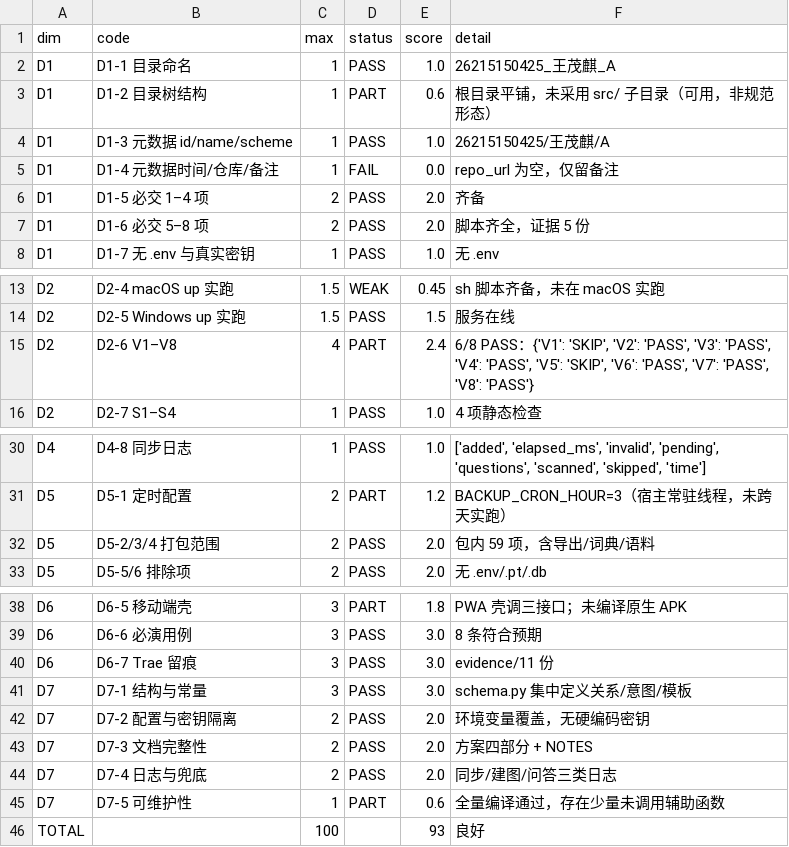
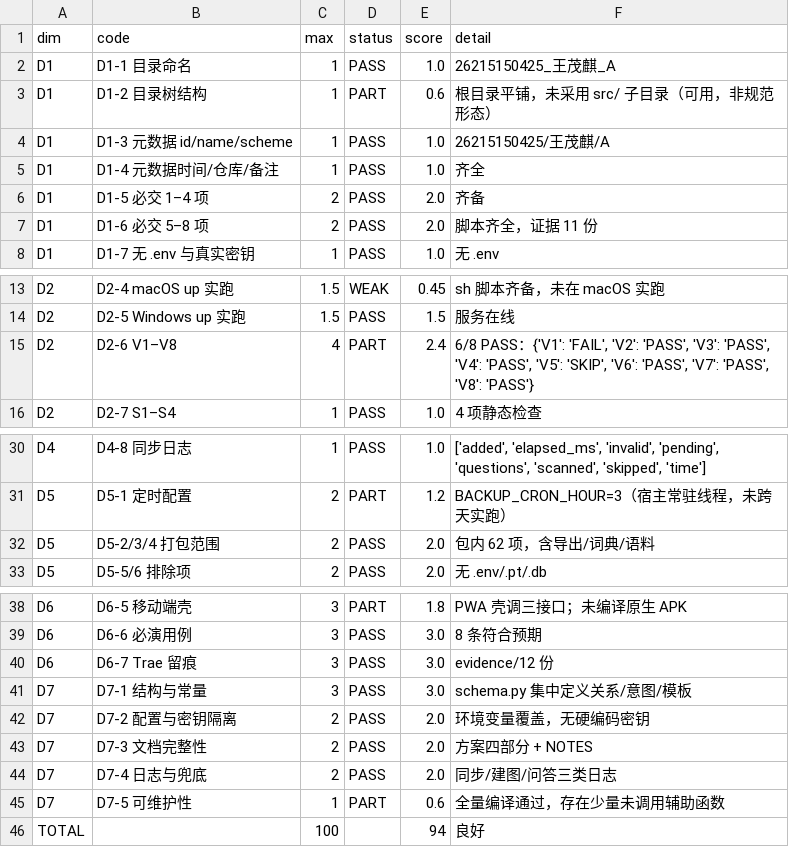
Before and after one commit to TIEZHIHA/trae_study, a CSV file: evidence/self-score.csv, drawn as a sheet; only a part is shown, gaps mark what is left out.

```diff
--- a/evidence/self-score.csv
+++ b/evidence/self-score.csv
@@ -4,5 +4,5 @@ D1,D1-2 目录树结构,1,PART,0.6,根目录平铺，未采用 src/ 子目录（
 D1,D1-3 元数据 id/name/scheme,1,PASS,1.0,26215150425/王茂麒/A
-D1,D1-4 元数据时间/仓库/备注,1,FAIL,0.0,repo_url 为空，仅留备注
+D1,D1-4 元数据时间/仓库/备注,1,PASS,1.0,齐全
 D1,D1-5 必交 1–4 项,2,PASS,2.0,齐备
-D1,D1-6 必交 5–8 项,2,PASS,2.0,脚本齐全，证据 5 份
+D1,D1-6 必交 5–8 项,2,PASS,2.0,脚本齐全，证据 11 份
 D1,D1-7 无 .env 与真实密钥,1,PASS,1.0,无 .env
@@ -14,3 +14,3 @@ D2,D2-4 macOS up 实跑,1.5,WEAK,0.45,sh 脚本齐备，未在 macOS 实跑
 D2,D2-5 Windows up 实跑,1.5,PASS,1.5,服务在线
-D2,D2-6 V1–V8,4,PART,2.4,"6/8 PASS：{'V1': 'SKIP', 'V2': 'PASS', 'V3': 'PASS', 'V4': 'PASS', 'V5': 'SKIP', 'V6': 'PASS', 'V7': 'PASS', 'V8': 'PASS'}"
+D2,D2-6 V1–V8,4,PART,2.4,"6/8 PASS：{'V1': 'FAIL', 'V2': 'PASS', 'V3': 'PASS', 'V4': 'PASS', 'V5': 'SKIP', 'V6': 'PASS', 'V7': 'PASS', 'V8': 'PASS'}"
 D2,D2-7 S1–S4,1,PASS,1.0,4 项静态检查
@@ -31,3 +31,3 @@ D4,D4-8 同步日志,1,PASS,1.0,"['added', 'elapsed_ms', 'invalid', 'pending', '
 D5,D5-1 定时配置,2,PART,1.2,BACKUP_CRON_HOUR=3（宿主常驻线程，未跨天实跑）
-D5,D5-2/3/4 打包范围,2,PASS,2.0,包内 59 项，含导出/词典/语料
+D5,D5-2/3/4 打包范围,2,PASS,2.0,包内 62 项，含导出/词典/语料
 D5,D5-5/6 排除项,2,PASS,2.0,无 .env/.pt/.db
@@ -39,3 +39,3 @@ D6,D6-5 移动端壳,3,PART,1.8,PWA 壳调三接口；未编译原生 APK
 D6,D6-6 必演用例,3,PASS,3.0,8 条符合预期
-D6,D6-7 Trae 留痕,3,PASS,3.0,evidence/11 份
+D6,D6-7 Trae 留痕,3,PASS,3.0,evidence/12 份
 D7,D7-1 结构与常量,3,PASS,3.0,schema.py 集中定义关系/意图/模板
@@ -45,2 +45,2 @@ D7,D7-4 日志与兜底,2,PASS,2.0,同步/建图/问答三类日志
 D7,D7-5 可维护性,1,PART,0.6,全量编译通过，存在少量未调用辅助函数
-TOTAL,,100,,93,良好
+TOTAL,,100,,94,良好
```
Also changed, not shown: 4 other files.
